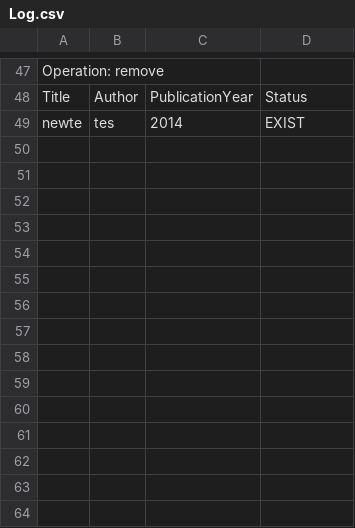
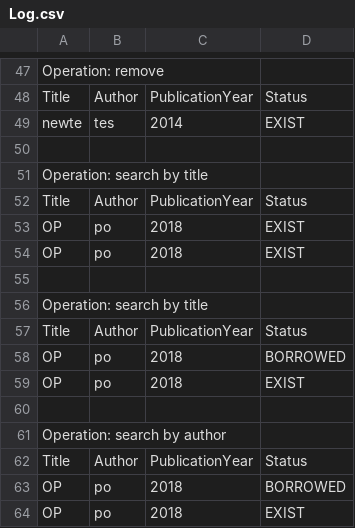
Before and after one commit to Mamadf/Java-Learning-Phase2, a CSV file: Log.csv, drawn as a sheet; only a part is shown, gaps mark what is left out.

Commit message:
modify some usages of ItemStatus

```diff
--- a/Log.csv
+++ b/Log.csv
@@ -49 +49,16 @@ Title,Author,PublicationYear,Status
 newte,tes,2014,EXIST
+
+Operation: search by title
+Title,Author,PublicationYear,Status
+OP,po,2018,EXIST
+OP,po,2018,EXIST
+
+Operation: search by title
+Title,Author,PublicationYear,Status
+OP,po,2018,BORROWED
+OP,po,2018,EXIST
+
+Operation: search by author
+Title,Author,PublicationYear,Status
+OP,po,2018,BORROWED
+OP,po,2018,EXIST
```
Also changed, not shown: 6 other files.
